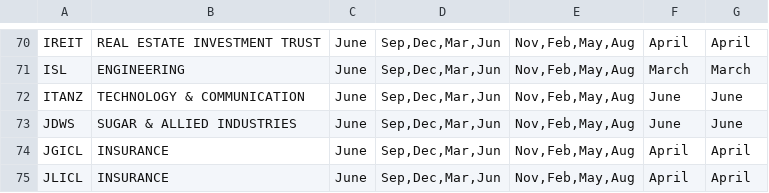
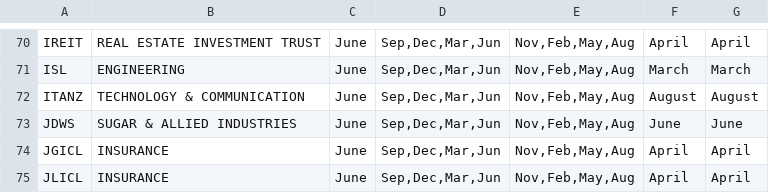
Before and after one commit to AmmarJamshed/DividendFlowPK, a CSV file: data/financials/psx_quarter_cycles.csv, drawn as a sheet; only a part is shown, gaps mark what is left out.

```diff
--- a/data/financials/psx_quarter_cycles.csv
+++ b/data/financials/psx_quarter_cycles.csv
@@ -71,3 +71,3 @@ IREIT,REAL ESTATE INVESTMENT TRUST,June,"Sep,Dec,Mar,Jun","Nov,Feb,May,Aug",Apri
 ISL,ENGINEERING,June,"Sep,Dec,Mar,Jun","Nov,Feb,May,Aug",March,March
-ITANZ,TECHNOLOGY & COMMUNICATION,June,"Sep,Dec,Mar,Jun","Nov,Feb,May,Aug",June,June
+ITANZ,TECHNOLOGY & COMMUNICATION,June,"Sep,Dec,Mar,Jun","Nov,Feb,May,Aug",August,August
 JDWS,SUGAR & ALLIED INDUSTRIES,June,"Sep,Dec,Mar,Jun","Nov,Feb,May,Aug",June,June
```
